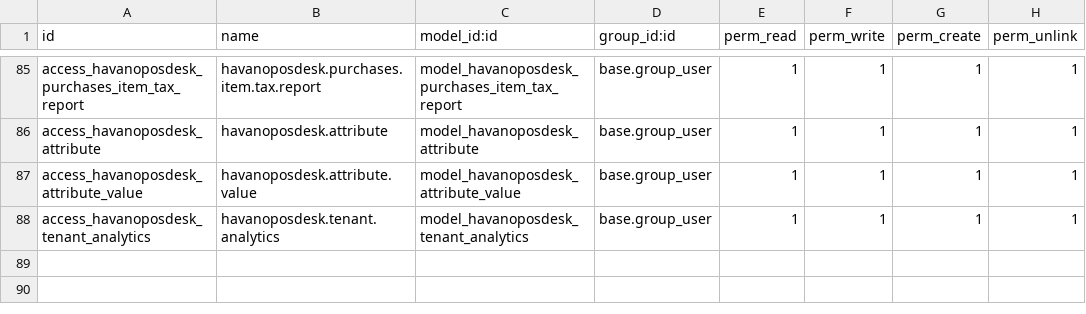
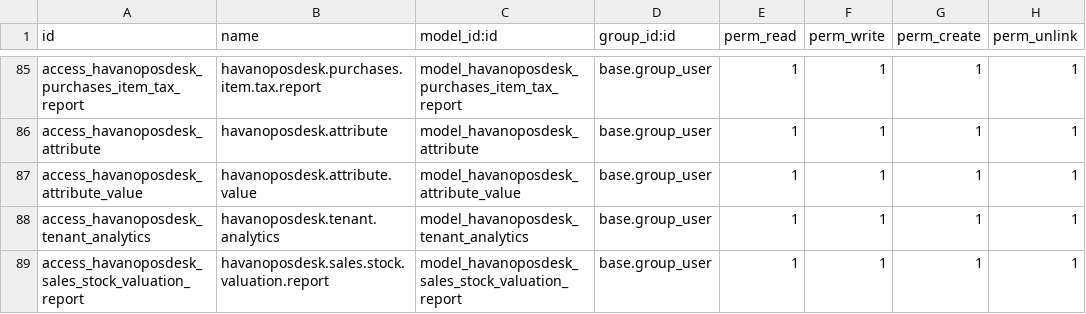
Before and after one commit to draftpos/havanoposdesk_odoo, a CSV file: security/ir.model.access.csv, drawn as a sheet; only a part is shown, gaps mark what is left out.

Commit message:
feat(sales): add Sales &stock Valuation dynamic report with Kanban, List, and Pivot views

```diff
--- a/security/ir.model.access.csv
+++ b/security/ir.model.access.csv
@@ -88 +88,2 @@ access_havanoposdesk_attribute_value,havanoposdesk.attribute.value,model_havanop
 access_havanoposdesk_tenant_analytics,havanoposdesk.tenant.analytics,model_havanoposdesk_tenant_analytics,base.group_user,1,1,1,1
+access_havanoposdesk_sales_stock_valuation_report,havanoposdesk.sales.stock.valuation.report,model_havanoposdesk_sales_stock_valuation_report,base.group_user,1,1,1,1
```
Also changed, not shown: 4 other files.
